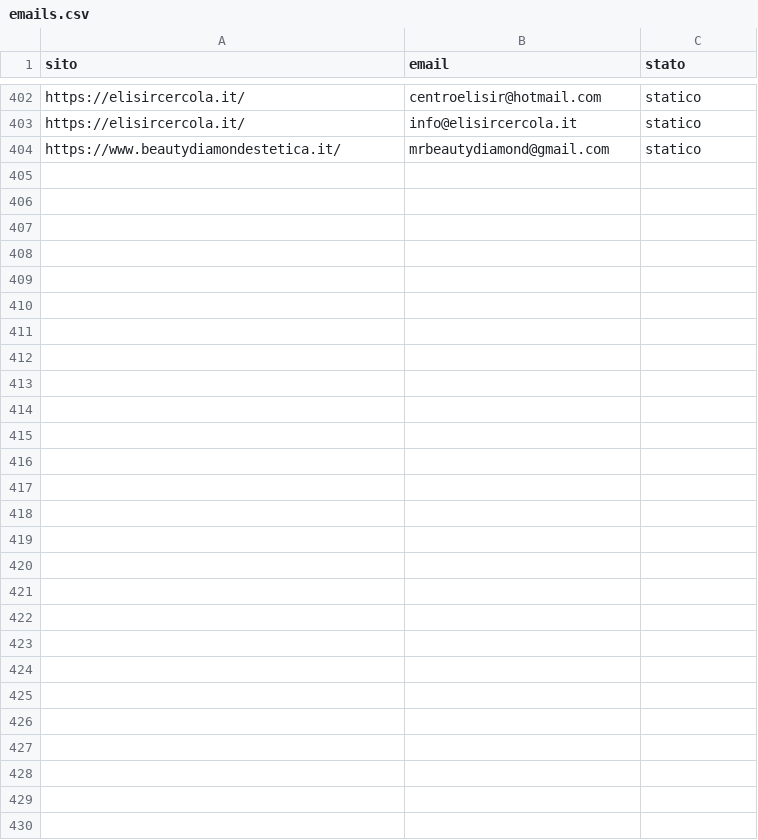
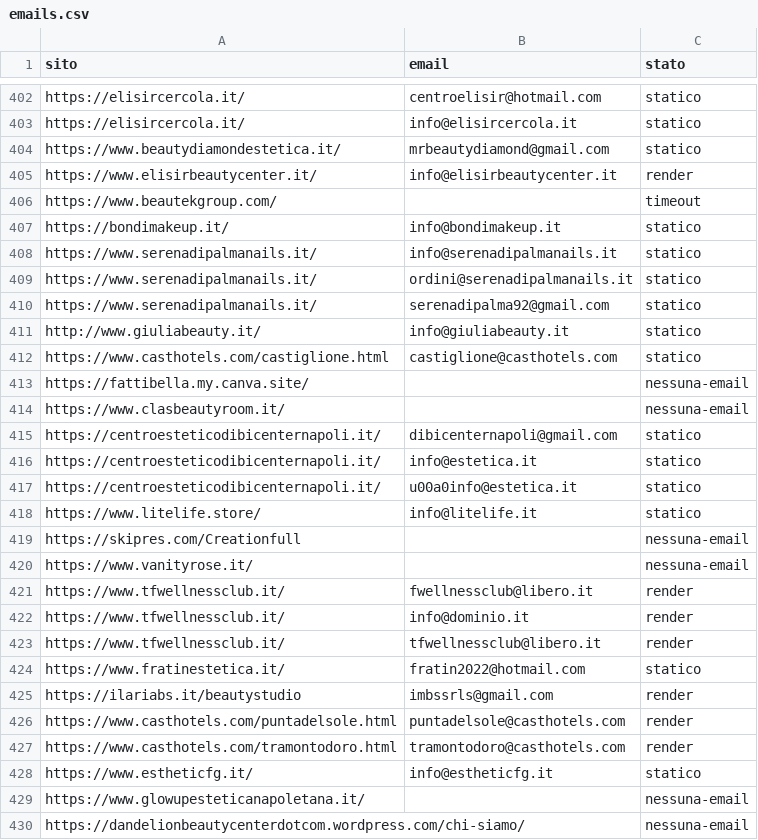
Before and after one commit to otticaclienti/scraper-estetica, a CSV file: emails.csv, drawn as a sheet; only a part is shown, gaps mark what is left out.

```diff
--- a/emails.csv
+++ b/emails.csv
@@ -404 +404,27 @@ https://elisircercola.it/,info@elisircercola.it,statico
 https://www.beautydiamondestetica.it/,mrbeautydiamond@gmail.com,statico
+https://www.elisirbeautycenter.it/,info@elisirbeautycenter.it,render
+https://www.beautekgroup.com/,,timeout
+https://bondimakeup.it/,info@bondimakeup.it,statico
+https://www.serenadipalmanails.it/,info@serenadipalmanails.it,statico
+https://www.serenadipalmanails.it/,ordini@serenadipalmanails.it,statico
+https://www.serenadipalmanails.it/,serenadipalma92@gmail.com,statico
+http://www.giuliabeauty.it/,info@giuliabeauty.it,statico
+https://www.casthotels.com/castiglione.html,castiglione@casthotels.com,statico
+https://fattibella.my.canva.site/,,nessuna-email
+https://www.clasbeautyroom.it/,,nessuna-email
+https://centroesteticodibicenternapoli.it/,dibicenternapoli@gmail.com,statico
+https://centroesteticodibicenternapoli.it/,info@estetica.it,statico
+https://centroesteticodibicenternapoli.it/,u00a0info@estetica.it,statico
+https://www.litelife.store/,info@litelife.it,statico
+https://skipres.com/Creationfull,,nessuna-email
+https://www.vanityrose.it/,,nessuna-email
+https://www.tfwellnessclub.it/,fwellnessclub@libero.it,render
+https://www.tfwellnessclub.it/,info@dominio.it,render
+https://www.tfwellnessclub.it/,tfwellnessclub@libero.it,render
+https://www.fratinestetica.it/,fratin2022@hotmail.com,statico
+https://ilariabs.it/beautystudio,imbssrls@gmail.com,render
+https://www.casthotels.com/puntadelsole.html,puntadelsole@casthotels.com,render
+https://www.casthotels.com/tramontodoro.html,tramontodoro@casthotels.com,render
+https://www.estheticfg.it/,info@estheticfg.it,statico
+https://www.glowupesteticanapoletana.it/,,nessuna-email
+https://dandelionbeautycenterdotcom.wordpress.com/chi-siamo/,,nessuna-email
```
Also changed, not shown: 1 other file.
